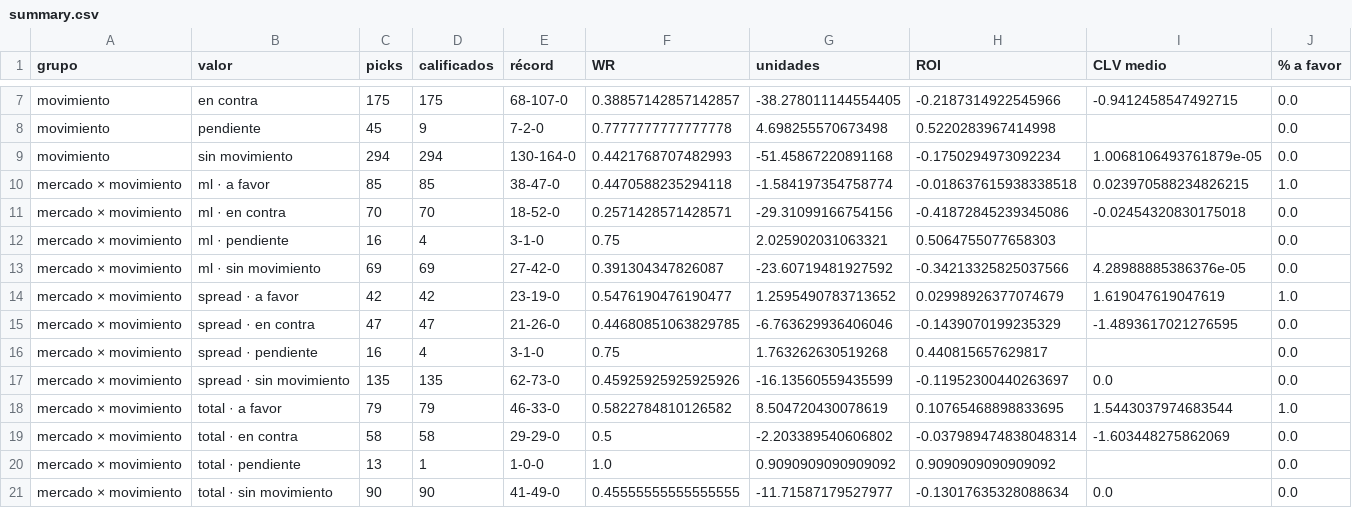
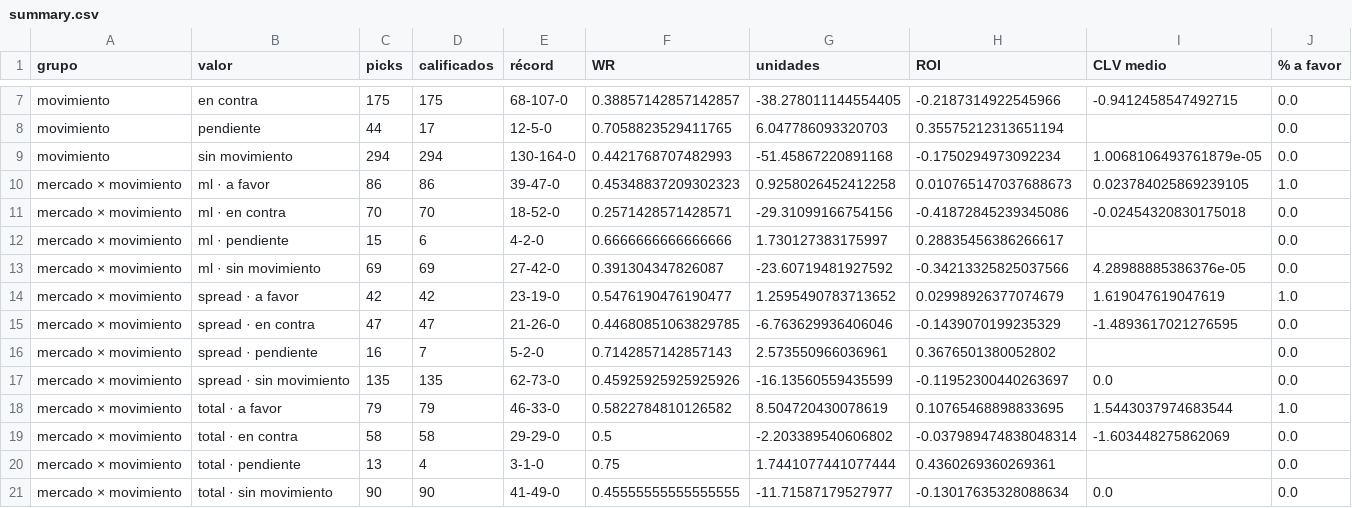
Before and after one commit to DaveBarracuda/nba-quant, a CSV file: ledger/github/summary.csv, drawn as a sheet; only a part is shown, gaps mark what is left out; the diff covers the shown part only; the diff names each change by its address in the sheet, - before the commit and + after, or states it on an @@ line.

```diff
--- a/ledger/github/summary.csv
+++ b/ledger/github/summary.csv
-C8 (picks): 45
+C8 (picks): 44
-D8 (calificados): 9
+D8 (calificados): 17
-E8 (récord): 7-2-0
+E8 (récord): 12-5-0
-F8 (WR): 0.7777777777777778
+F8 (WR): 0.7058823529411765
-G8 (unidades): 4.698255570673498
+G8 (unidades): 6.047786093320703
-H8 (ROI): 0.5220283967414998
+H8 (ROI): 0.35575212313651194
-C10 (picks): 85
+C10 (picks): 86
-D10 (calificados): 85
+D10 (calificados): 86
-E10 (récord): 38-47-0
+E10 (récord): 39-47-0
-F10 (WR): 0.4470588235294118
+F10 (WR): 0.45348837209302323
-G10 (unidades): -1.584197354758774
+G10 (unidades): 0.9258026452412258
-H10 (ROI): -0.018637615938338518
+H10 (ROI): 0.010765147037688673
-I10 (CLV medio): 0.023970588234826215
+I10 (CLV medio): 0.023784025869239105
-C12 (picks): 16
+C12 (picks): 15
-D12 (calificados): 4
+D12 (calificados): 6
-E12 (récord): 3-1-0
+E12 (récord): 4-2-0
-F12 (WR): 0.75
+F12 (WR): 0.6666666666666666
-G12 (unidades): 2.025902031063321
+G12 (unidades): 1.730127383175997
-H12 (ROI): 0.5064755077658303
+H12 (ROI): 0.28835456386266617
-D16 (calificados): 4
+D16 (calificados): 7
-E16 (récord): 3-1-0
+E16 (récord): 5-2-0
-F16 (WR): 0.75
+F16 (WR): 0.7142857142857143
-G16 (unidades): 1.763262630519268
+G16 (unidades): 2.573550966036961
-H16 (ROI): 0.440815657629817
+H16 (ROI): 0.3676501380052802
-D20 (calificados): 1
+D20 (calificados): 4
-E20 (récord): 1-0-0
+E20 (récord): 3-1-0
-F20 (WR): 1.0
+F20 (WR): 0.75
-G20 (unidades): 0.9090909090909092
+G20 (unidades): 1.7441077441077444
-H20 (ROI): 0.9090909090909092
+H20 (ROI): 0.4360269360269361
```
Also changed, not shown: 59 edited cells elsewhere in this file, ledger/github/picks.csv, 1 other file.
